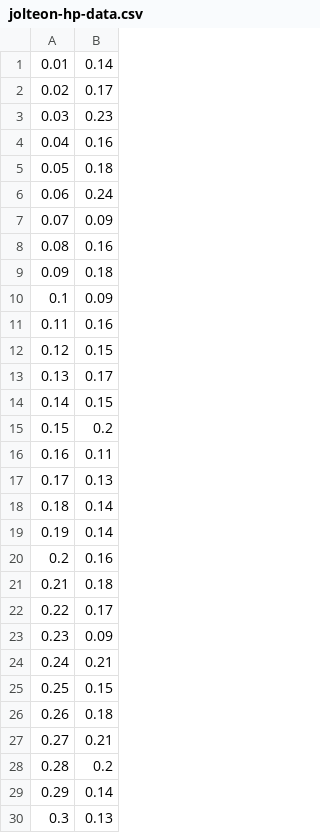
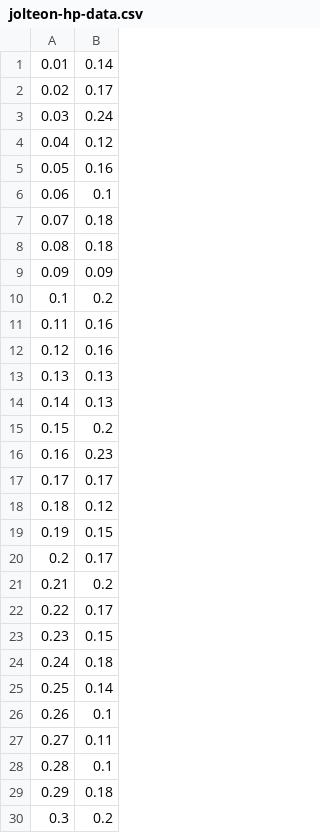
Before and after one commit to azakalik/SIA, a CSV file: Results/Ex2b/jolteon-hp-data.csv, drawn as a sheet; only a part is shown; the diff covers the shown part only.

```diff
--- a/Results/Ex2b/jolteon-hp-data.csv
+++ b/Results/Ex2b/jolteon-hp-data.csv
@@ -2,29 +2,29 @@
 0.02,0.17
-0.03,0.23
-0.04,0.16
-0.05,0.18
-0.06,0.24
-0.07,0.09
-0.08,0.16
-0.09,0.18
-0.1,0.09
+0.03,0.24
+0.04,0.12
+0.05,0.16
+0.06,0.1
+0.07,0.18
+0.08,0.18
+0.09,0.09
+0.1,0.2
 0.11,0.16
-0.12,0.15
-0.13,0.17
-0.14,0.15
+0.12,0.16
+0.13,0.13
+0.14,0.13
 0.15,0.2
-0.16,0.11
-0.17,0.13
-0.18,0.14
-0.19,0.14
-0.2,0.16
-0.21,0.18
+0.16,0.23
+0.17,0.17
+0.18,0.12
+0.19,0.15
+0.2,0.17
+0.21,0.2
 0.22,0.17
-0.23,0.09
-0.24,0.21
-0.25,0.15
-0.26,0.18
-0.27,0.21
-0.28,0.2
-0.29,0.14
-0.3,0.13
+0.23,0.15
+0.24,0.18
+0.25,0.14
+0.26,0.1
+0.27,0.11
+0.28,0.1
+0.29,0.18
+0.3,0.2
```
Also changed, not shown: 61 edited cells elsewhere in this file, Results/Ex2b/caterpie-hp-data.csv, 6 other files.
